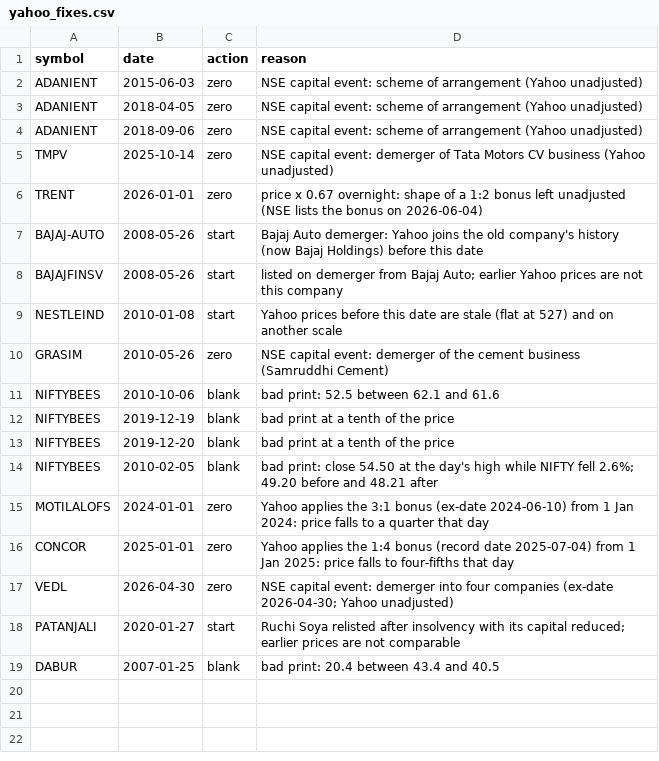
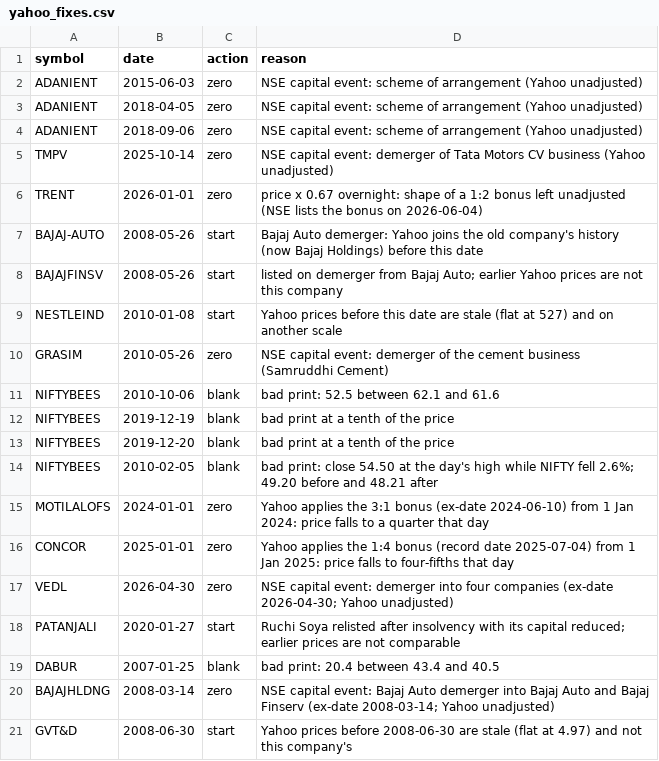
Before and after one commit to Dhirajdas18/momentum-after-costs, a CSV file: docs/data/yahoo_fixes.csv, drawn as a sheet; the diff names each change by its address in the sheet, - before the commit and + after, or states it on an @@ line.

Commit message:
fix: repair the Bajaj Holdings demerger day and drop GVT&D's stale early prices

```diff
--- a/docs/data/yahoo_fixes.csv
+++ b/docs/data/yahoo_fixes.csv
+row 20: BAJAJHLDNG | 2008-03-14 | zero | NSE capital event: Bajaj Auto demerger into Bajaj Auto and Bajaj Finserv (ex-date 2008-03-14; Yahoo unadjusted)
+row 21: GVT&D | 2008-06-30 | start | Yahoo prices before 2008-06-30 are stale (flat at 4.97) and not this company's
```
